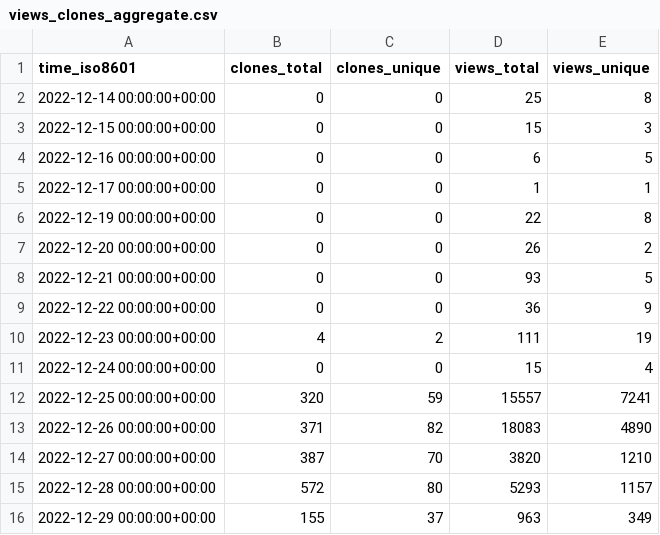
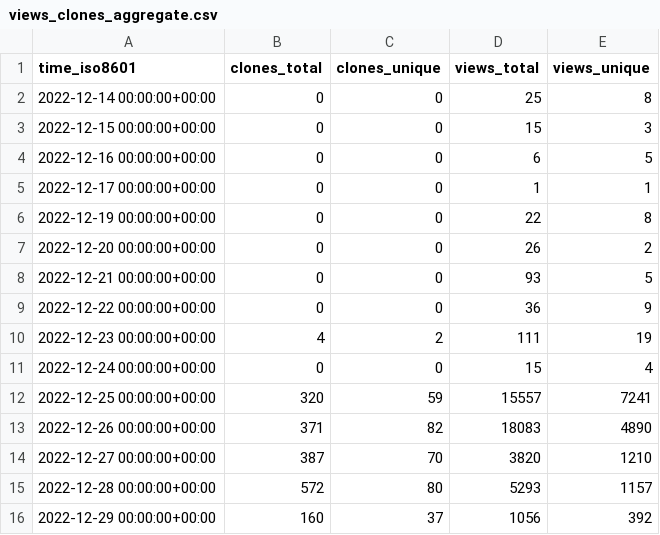
Before and after one commit to vikadata/StatusCheck, a CSV file: apitable/apitable/ghrs-data/views_clones_aggregate.csv, drawn as a sheet.

```diff
--- a/apitable/apitable/ghrs-data/views_clones_aggregate.csv
+++ b/apitable/apitable/ghrs-data/views_clones_aggregate.csv
@@ -15,2 +15,2 @@ time_iso8601,clones_total,clones_unique,views_total,views_unique
 2022-12-28 00:00:00+00:00,572,80,5293,1157
-2022-12-29 00:00:00+00:00,155,37,963,349
+2022-12-29 00:00:00+00:00,160,37,1056,392
```
Also changed, not shown: 1 other file.
